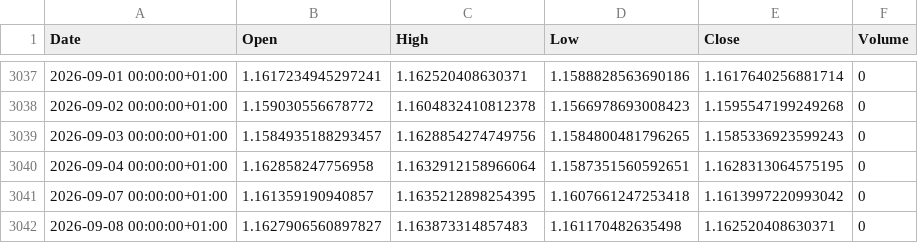
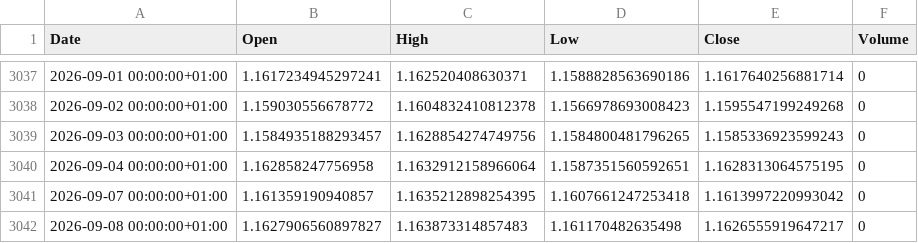
Before and after one commit to tarun1790/stock-trends-prediction-and-risk-assessment, a CSV file: data_storage/EURUSD=X_1d.csv, drawn as a sheet; only a part is shown, gaps mark what is left out.

```diff
--- a/data_storage/EURUSD=X_1d.csv
+++ b/data_storage/EURUSD=X_1d.csv
@@ -3041,2 +3041,2 @@ Date,Open,High,Low,Close,Volume
 2026-09-07 00:00:00+01:00,1.161359190940857,1.1635212898254395,1.1607661247253418,1.1613997220993042,0
-2026-09-08 00:00:00+01:00,1.1627906560897827,1.163873314857483,1.161170482635498,1.162520408630371,0
+2026-09-08 00:00:00+01:00,1.1627906560897827,1.163873314857483,1.161170482635498,1.1626555919647217,0
```
Also changed, not shown: data_storage/AAPL_1d.csv, data_storage/NVDA_1d.csv, 10 other files.
